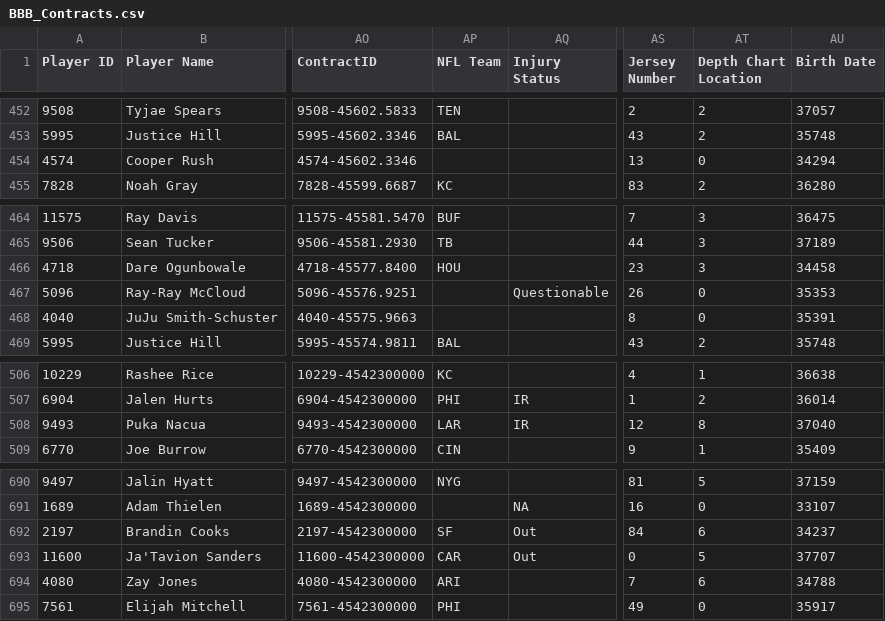
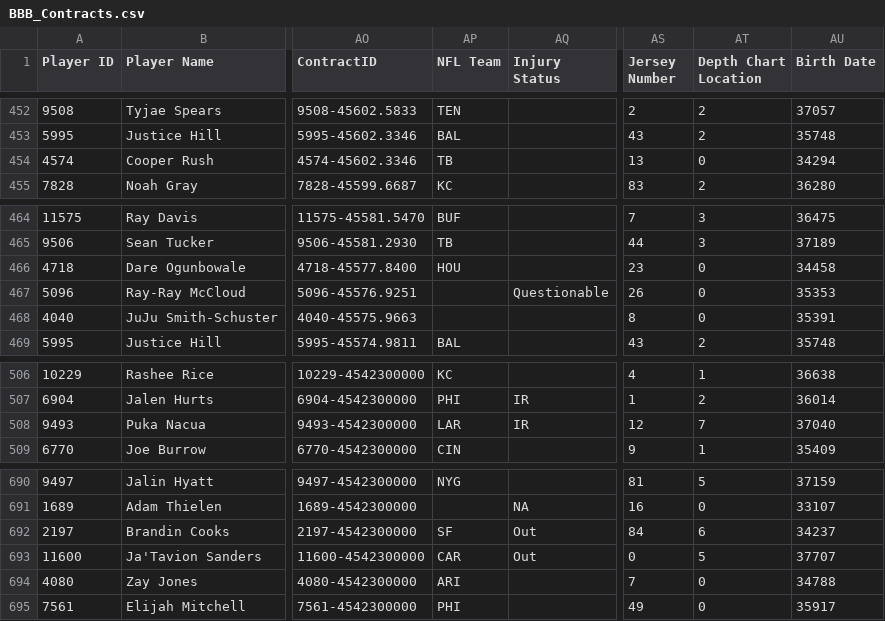
Before and after one commit to lalder95/AGS_Data, a CSV file: CSV/BBB_Contracts.csv, drawn as a sheet; only a part is shown, gaps mark what is left out; the diff covers the shown part only; the diff names each change by its address in the sheet, - before the commit and + after, or states it on an @@ line.

```diff
--- a/CSV/BBB_Contracts.csv
+++ b/CSV/BBB_Contracts.csv
-AP454 (NFL Team): (empty)
+AP454 (NFL Team): TB
-AT466 (Depth Chart Location): 3
+AT466 (Depth Chart Location): 0
-AT508 (Depth Chart Location): 8
+AT508 (Depth Chart Location): 7
-AT694 (Depth Chart Location): 6
+AT694 (Depth Chart Location): 0
```
Also changed, not shown: 20 edited cells elsewhere in this file.
